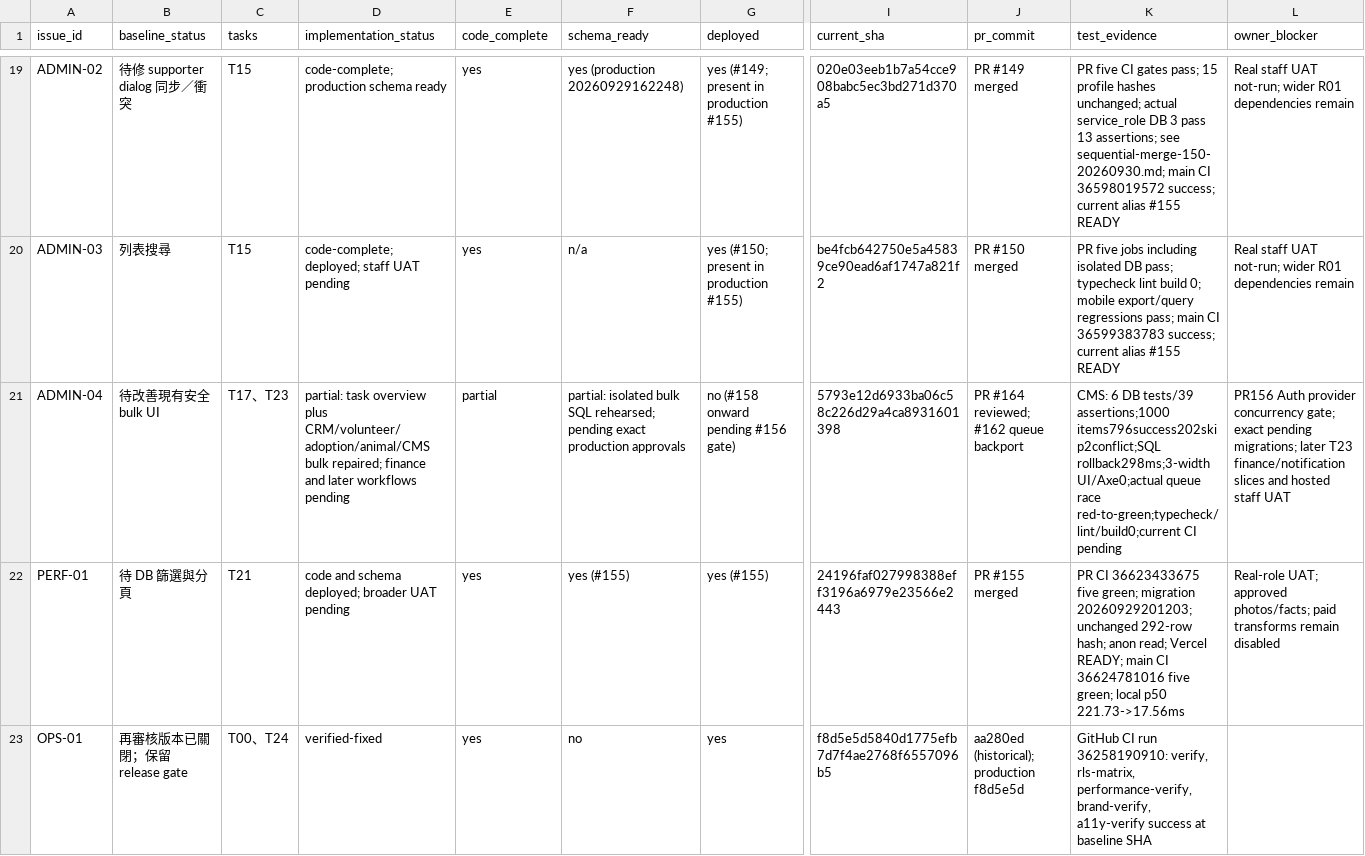
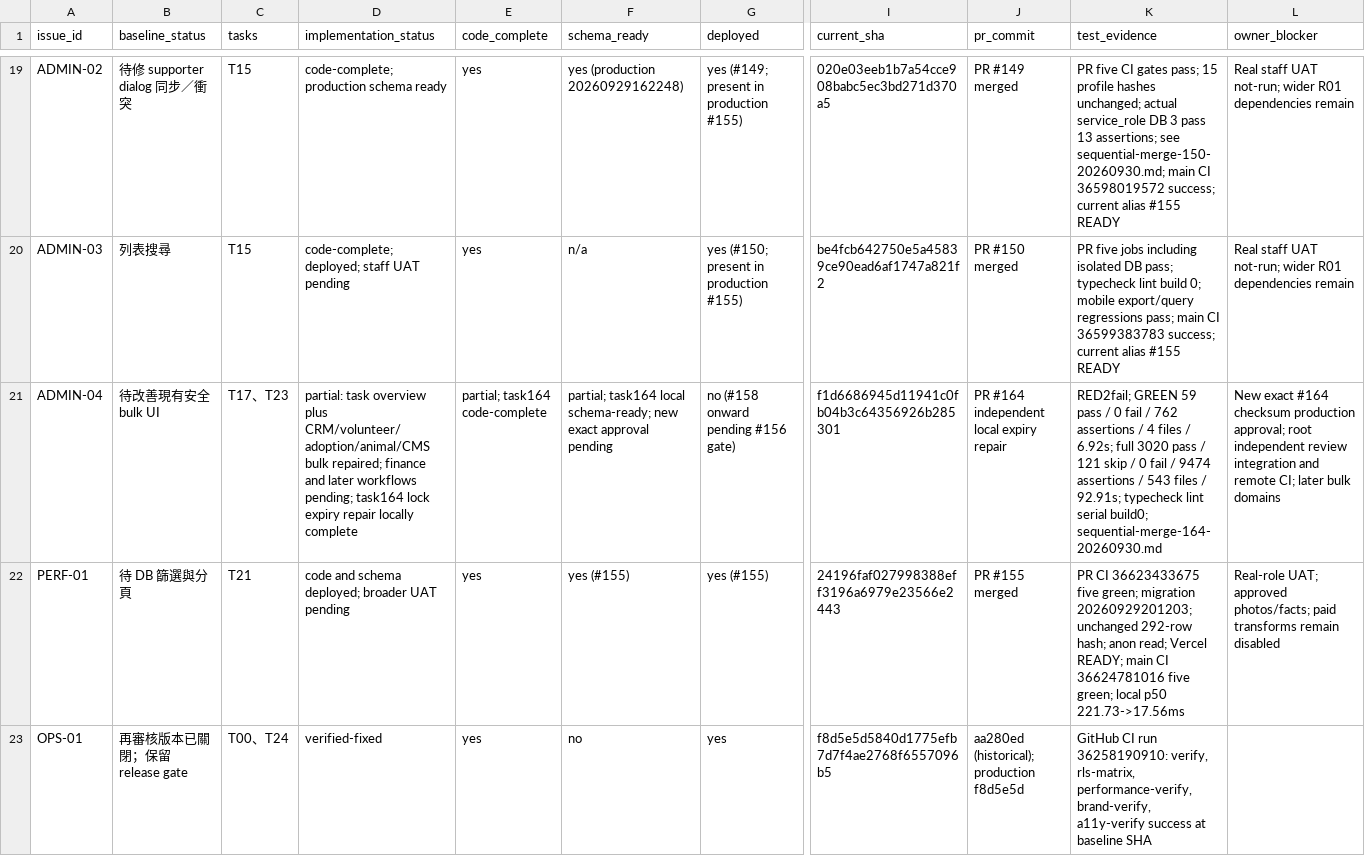
Before and after one commit to YNWAforever/hkscda, a CSV file: docs/evidence/audit-remediation-20260927/tracker.csv, drawn as a sheet; only a part is shown, gaps mark what is left out; the diff names each change by its address in the sheet, - before the commit and + after, or states it on an @@ line.

Commit message:
docs: record CMS review lock expiry repair evidence

```diff
--- a/docs/evidence/audit-remediation-20260927/tracker.csv
+++ b/docs/evidence/audit-remediation-20260927/tracker.csv
-D21 (implementation_status): …later workflows pending
+D21 (implementation_status): …later workflows pending; task164 lock expiry repair locally complete
-E21 (code_complete): partial
+E21 (code_complete): partial; task164 code-complete
-F21 (schema_ready): partial: isolated bulk SQL rehearsed; pending exact production approvals
+F21 (schema_ready): partial; task164 local schema-ready; new exact approval pending
-I21 (current_sha): 5793e12d6933ba06c58c226d29a4ca8931601398
+I21 (current_sha): f1d6686945d11941c0fb04b3c64356926b285301
-J21 (pr_commit): PR #164 reviewed; #162 queue backport
+J21 (pr_commit): PR #164 independent local expiry repair
-K21 (test_evidence): CMS: 6 DB tests/39 assertions;1000 items796success202skip2conflict;SQL rollback298ms;3-width UI/Axe0;actual queue race red-to-green;typecheck/lint/build0;current CI pending
+K21 (test_evidence): RED2fail; GREEN 59 pass / 0 fail / 762 assertions / 4 files / 6.92s; full 3020 pass / 121 skip / 0 fail / 9474 assertions / 543 files / 92.91s; typecheck lint serial build0; sequential-merge-164-20260930.md
-L21 (owner_blocker): PR156 Auth provider concurrency gate; exact pending migrations; later T23 finance/notification slices and hosted staff UAT
+L21 (owner_blocker): New exact #164 checksum production approval; root independent review integration and remote CI; later bulk domains
```
Also changed, not shown: docs/superpowers/plans/2026-09-27-audit-remediation/HKSCDA_Remediation_Tracker.csv, 1 other file.
